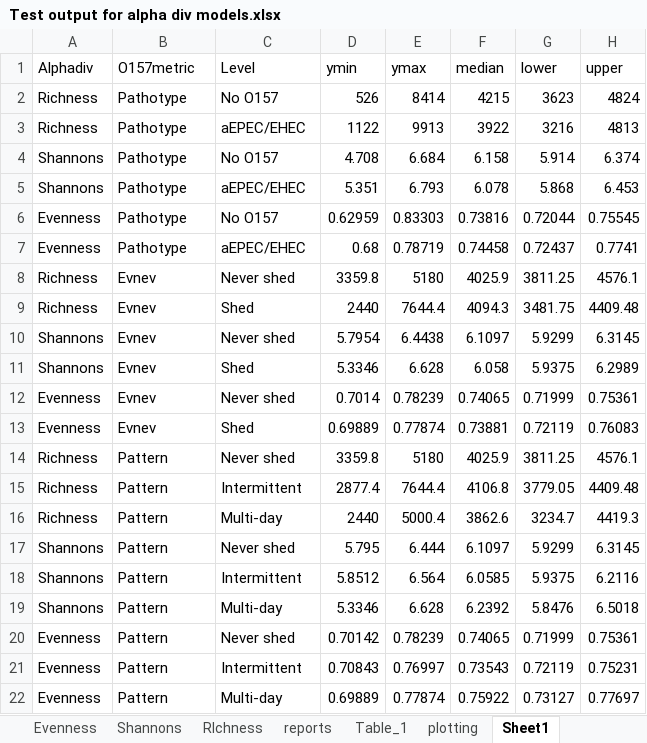
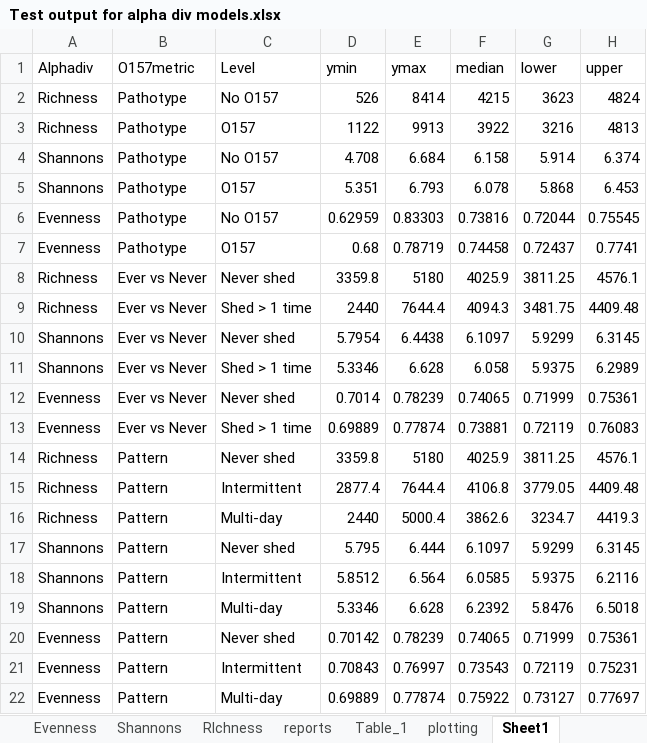
Before and after one commit to cstenkampstrahm/Rprog-Microbiome, an Excel workbook: excel sheets/Test output for alpha div models.xlsx, sheet Sheet1, drawn as a sheet; values as stored, in another font and other column widths than the file's, no borders; the diff names each change by its address in the sheet, - before the commit and + after, or states it on an @@ line.

Commit message:
made final r scripts with all relevant epi modeling and differential abundance testing code. for purposes of the manuscript being written 6.5.17

```diff
--- a/excel sheets/Test output for alpha div models.xlsx (sheet Sheet1)
+++ b/excel sheets/Test output for alpha div models.xlsx (sheet Sheet1)
-C3 (Level): aEPEC/EHEC
+C3 (Level): O157
-C5 (Level): aEPEC/EHEC
+C5 (Level): O157
-C7 (Level): aEPEC/EHEC
+C7 (Level): O157
-B8:B13 (O157metric): Evnev
+B8:B13 (O157metric): Ever vs Never
-C9 (Level): Shed
+C9 (Level): Shed > 1 time
-C11 (Level): Shed
+C11 (Level): Shed > 1 time
-C13 (Level): Shed
+C13 (Level): Shed > 1 time
```
Also changed, not shown: 3 other files.
